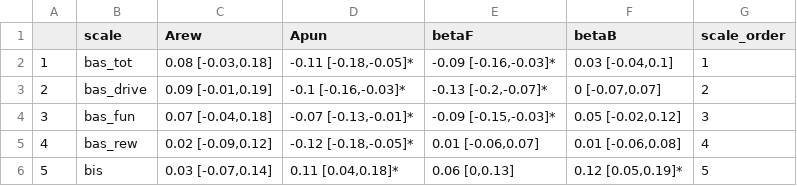
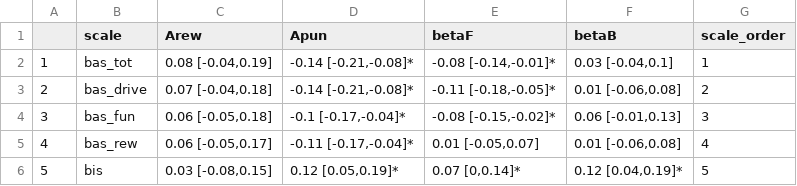
Before and after one commit to hollysully/IGT_PP_Shared, a CSV file: 1_TADS_Parents_PP/Figs_Tables/Covariate_Joint_ORL_Bias/T1_parent_Anx_Dep_SUD/T1_parent_Anx_Dep_SUD_BIS_BAS_correlations.csv, drawn as a sheet.

```diff
--- a/1_TADS_Parents_PP/Figs_Tables/Covariate_Joint_ORL_Bias/T1_parent_Anx_Dep_SUD/T1_parent_Anx_Dep_SUD_BIS_BAS_correlations.csv
+++ b/1_TADS_Parents_PP/Figs_Tables/Covariate_Joint_ORL_Bias/T1_parent_Anx_Dep_SUD/T1_parent_Anx_Dep_SUD_BIS_BAS_correlations.csv
@@ -1,6 +1,6 @@
 "","scale","Arew","Apun","betaF","betaB","scale_order"
-"1","bas_tot","0.08 [-0.03,0.18]","-0.11 [-0.18,-0.05]*","-0.09 [-0.16,-0.03]*","0.03 [-0.04,0.1]",1
-"2","bas_drive","0.09 [-0.01,0.19]","-0.1 [-0.16,-0.03]*","-0.13 [-0.2,-0.07]*","0 [-0.07,0.07]",2
-"3","bas_fun","0.07 [-0.04,0.18]","-0.07 [-0.13,-0.01]*","-0.09 [-0.15,-0.03]*","0.05 [-0.02,0.12]",3
-"4","bas_rew","0.02 [-0.09,0.12]","-0.12 [-0.18,-0.05]*","0.01 [-0.06,0.07]","0.01 [-0.06,0.08]",4
-"5","bis","0.03 [-0.07,0.14]","0.11 [0.04,0.18]*","0.06 [0,0.13]","0.12 [0.05,0.19]*",5
+"1","bas_tot","0.08 [-0.04,0.19]","-0.14 [-0.21,-0.08]*","-0.08 [-0.14,-0.01]*","0.03 [-0.04,0.1]",1
+"2","bas_drive","0.07 [-0.04,0.18]","-0.14 [-0.21,-0.08]*","-0.11 [-0.18,-0.05]*","0.01 [-0.06,0.08]",2
+"3","bas_fun","0.06 [-0.05,0.18]","-0.1 [-0.17,-0.04]*","-0.08 [-0.15,-0.02]*","0.06 [-0.01,0.13]",3
+"4","bas_rew","0.06 [-0.05,0.17]","-0.11 [-0.17,-0.04]*","0.01 [-0.05,0.07]","0.01 [-0.06,0.08]",4
+"5","bis","0.03 [-0.08,0.15]","0.12 [0.05,0.19]*","0.07 [0,0.14]*","0.12 [0.04,0.19]*",5
```
Also changed, not shown: 1_TADS_Parents_PP/Figs_Tables/Covariate_Joint_ORL_Bias/T1_parent_Anx_Dep_SUD/Covariate_ORL_Descriptives.csv, 5 other files.
